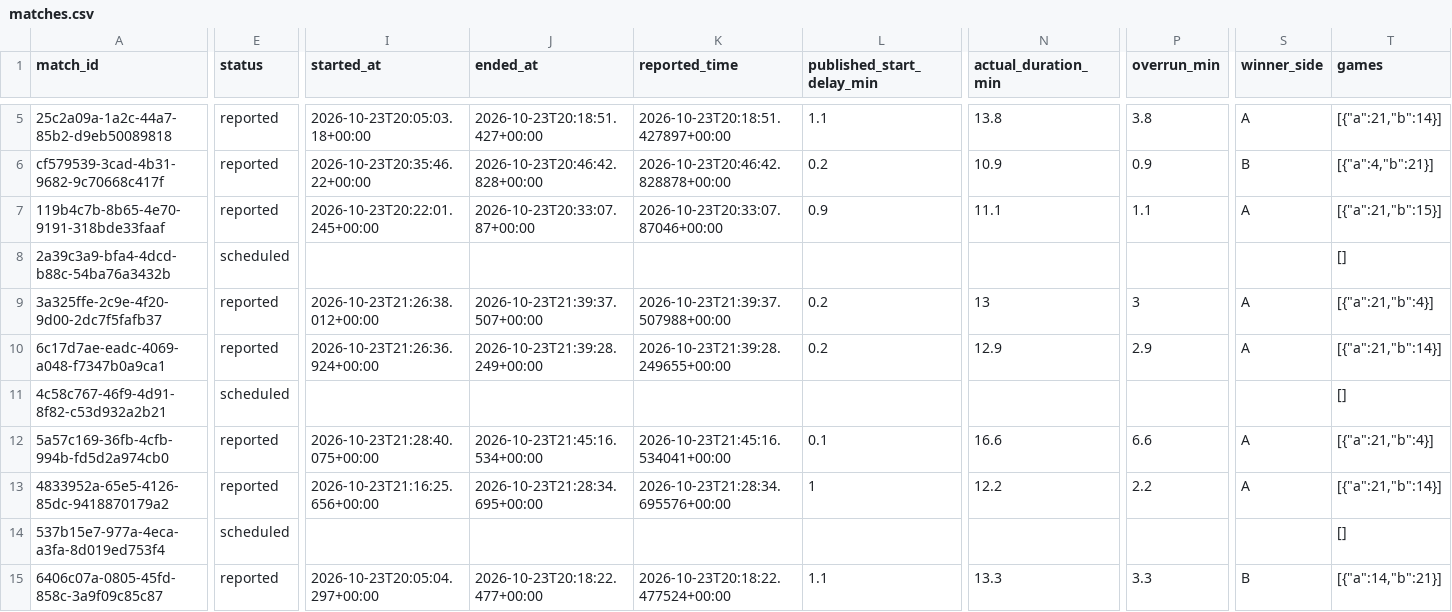
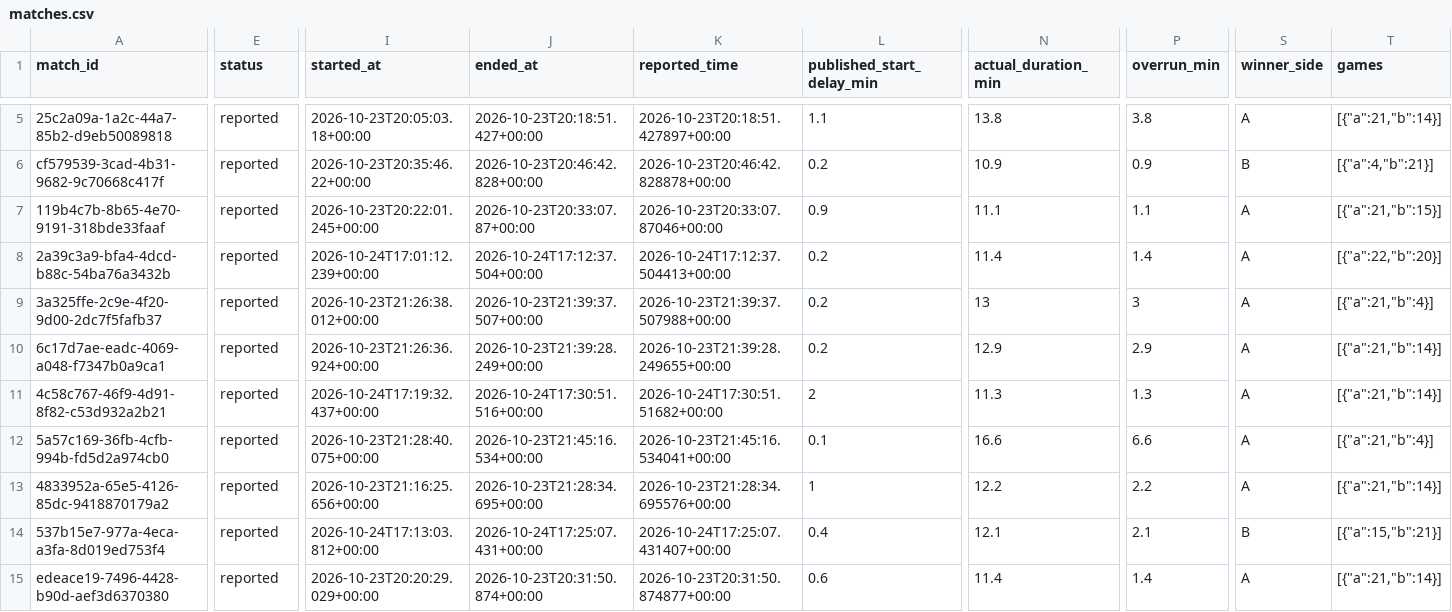
Before and after one commit to nhphuong2504/shuttle-scheduler, a CSV file: analysis/viet-nam-open-2026/matches.csv, drawn as a sheet; only a part is shown, gaps mark what is left out; the shorter side is filled out with more unchanged rows; the diff covers the shown part only; the diff names each change by its address in the sheet, - before the commit and + after, or states it on an @@ line.

```diff
--- a/analysis/viet-nam-open-2026/matches.csv
+++ b/analysis/viet-nam-open-2026/matches.csv
-E8 (status): scheduled
+E8 (status): reported
-I8 (started_at): (empty)
+I8 (started_at): 2026-10-24T17:01:12.239+00:00
-J8 (ended_at): (empty)
+J8 (ended_at): 2026-10-24T17:12:37.504+00:00
-K8 (reported_time): (empty)
+K8 (reported_time): 2026-10-24T17:12:37.504413+00:00
-L8 (published_start_delay_min): (empty)
+L8 (published_start_delay_min): 0.2
-N8 (actual_duration_min): (empty)
+N8 (actual_duration_min): 11.4
-P8 (overrun_min): (empty)
+P8 (overrun_min): 1.4
-S8 (winner_side): (empty)
+S8 (winner_side): A
-T8 (games): []
+T8 (games): [{"a":22,"b":20}]
-E11 (status): scheduled
+E11 (status): reported
-I11 (started_at): (empty)
+I11 (started_at): 2026-10-24T17:19:32.437+00:00
-J11 (ended_at): (empty)
+J11 (ended_at): 2026-10-24T17:30:51.516+00:00
-K11 (reported_time): (empty)
+K11 (reported_time): 2026-10-24T17:30:51.51682+00:00
-L11 (published_start_delay_min): (empty)
+L11 (published_start_delay_min): 2
-N11 (actual_duration_min): (empty)
+N11 (actual_duration_min): 11.3
-P11 (overrun_min): (empty)
+P11 (overrun_min): 1.3
-S11 (winner_side): (empty)
+S11 (winner_side): A
-T11 (games): []
+T11 (games): [{"a":21,"b":14}]
-E14 (status): scheduled
+E14 (status): reported
-I14 (started_at): (empty)
+I14 (started_at): 2026-10-24T17:13:03.812+00:00
-J14 (ended_at): (empty)
+J14 (ended_at): 2026-10-24T17:25:07.431+00:00
-K14 (reported_time): (empty)
+K14 (reported_time): 2026-10-24T17:25:07.431407+00:00
-L14 (published_start_delay_min): (empty)
+L14 (published_start_delay_min): 0.4
-N14 (actual_duration_min): (empty)
+N14 (actual_duration_min): 12.1
-P14 (overrun_min): (empty)
+P14 (overrun_min): 2.1
-S14 (winner_side): (empty)
+S14 (winner_side): B
-T14 (games): []
+T14 (games): [{"a":15,"b":21}]
@@ row 44 moved to row 15: edeace19-7496-4428-b90d-aef3d6370380 @@
```
Also changed, not shown: 15 moved rows and 22 edited cells elsewhere in this file, analysis/viet-nam-open-2026/categories.csv, analysis/viet-nam-open-2026/courts.csv, 9 other files.
